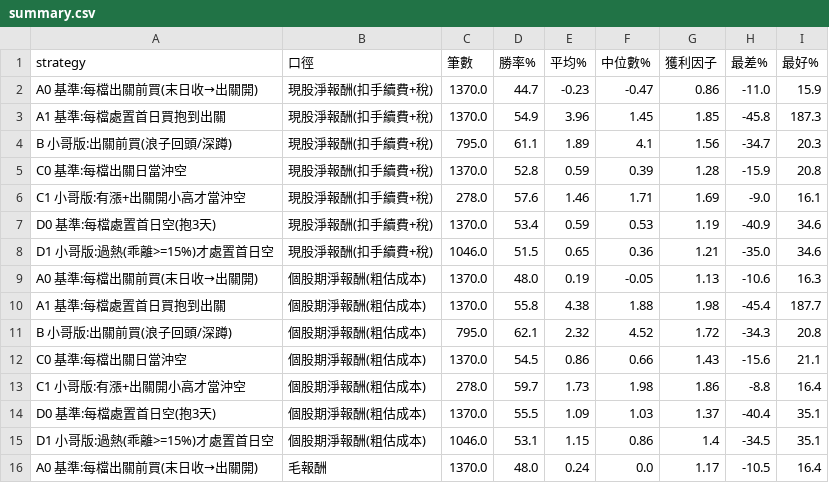
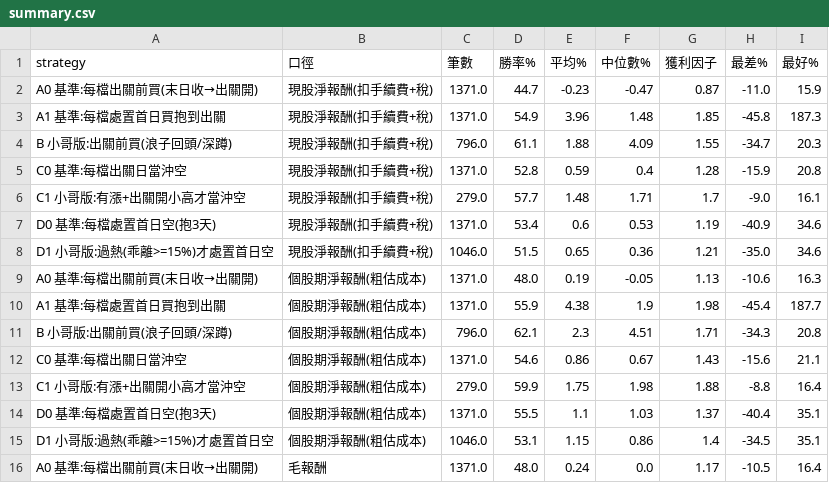
Before and after one commit to yeah0209-a11y/stock-alert, a CSV file: backtest/results/summary.csv, drawn as a sheet; only a part is shown; the diff covers the shown part only.

```diff
--- a/backtest/results/summary.csv
+++ b/backtest/results/summary.csv
@@ -1,16 +1,16 @@
 strategy,口徑,筆數,勝率%,平均%,中位數%,獲利因子,最差%,最好%
-A0 基準:每檔出關前買(末日收→出關開),現股淨報酬(扣手續費+稅),1370.0,44.7,-0.23,-0.47,0.86,-11.0,15.9
-A1 基準:每檔處置首日買抱到出關,現股淨報酬(扣手續費+稅),1370.0,54.9,3.96,1.45,1.85,-45.8,187.3
-B 小哥版:出關前買(浪子回頭/深蹲),現股淨報酬(扣手續費+稅),795.0,61.1,1.89,4.1,1.56,-34.7,20.3
-C0 基準:每檔出關日當沖空,現股淨報酬(扣手續費+稅),1370.0,52.8,0.59,0.39,1.28,-15.9,20.8
-C1 小哥版:有漲+出關開小高才當沖空,現股淨報酬(扣手續費+稅),278.0,57.6,1.46,1.71,1.69,-9.0,16.1
-D0 基準:每檔處置首日空(抱3天),現股淨報酬(扣手續費+稅),1370.0,53.4,0.59,0.53,1.19,-40.9,34.6
+A0 基準:每檔出關前買(末日收→出關開),現股淨報酬(扣手續費+稅),1371.0,44.7,-0.23,-0.47,0.87,-11.0,15.9
+A1 基準:每檔處置首日買抱到出關,現股淨報酬(扣手續費+稅),1371.0,54.9,3.96,1.48,1.85,-45.8,187.3
+B 小哥版:出關前買(浪子回頭/深蹲),現股淨報酬(扣手續費+稅),796.0,61.1,1.88,4.09,1.55,-34.7,20.3
+C0 基準:每檔出關日當沖空,現股淨報酬(扣手續費+稅),1371.0,52.8,0.59,0.4,1.28,-15.9,20.8
+C1 小哥版:有漲+出關開小高才當沖空,現股淨報酬(扣手續費+稅),279.0,57.7,1.48,1.71,1.7,-9.0,16.1
+D0 基準:每檔處置首日空(抱3天),現股淨報酬(扣手續費+稅),1371.0,53.4,0.6,0.53,1.19,-40.9,34.6
 D1 小哥版:過熱(乖離>=15%)才處置首日空,現股淨報酬(扣手續費+稅),1046.0,51.5,0.65,0.36,1.21,-35.0,34.6
-A0 基準:每檔出關前買(末日收→出關開),個股期淨報酬(粗估成本),1370.0,48.0,0.19,-0.05,1.13,-10.6,16.3
-A1 基準:每檔處置首日買抱到出關,個股期淨報酬(粗估成本),1370.0,55.8,4.38,1.88,1.98,-45.4,187.7
-B 小哥版:出關前買(浪子回頭/深蹲),個股期淨報酬(粗估成本),795.0,62.1,2.32,4.52,1.72,-34.3,20.8
-C0 基準:每檔出關日當沖空,個股期淨報酬(粗估成本),1370.0,54.5,0.86,0.66,1.43,-15.6,21.1
-C1 小哥版:有漲+出關開小高才當沖空,個股期淨報酬(粗估成本),278.0,59.7,1.73,1.98,1.86,-8.8,16.4
-D0 基準:每檔處置首日空(抱3天),個股期淨報酬(粗估成本),1370.0,55.5,1.09,1.03,1.37,-40.4,35.1
+A0 基準:每檔出關前買(末日收→出關開),個股期淨報酬(粗估成本),1371.0,48.0,0.19,-0.05,1.13,-10.6,16.3
+A1 基準:每檔處置首日買抱到出關,個股期淨報酬(粗估成本),1371.0,55.9,4.38,1.9,1.98,-45.4,187.7
+B 小哥版:出關前買(浪子回頭/深蹲),個股期淨報酬(粗估成本),796.0,62.1,2.3,4.51,1.71,-34.3,20.8
+C0 基準:每檔出關日當沖空,個股期淨報酬(粗估成本),1371.0,54.6,0.86,0.67,1.43,-15.6,21.1
+C1 小哥版:有漲+出關開小高才當沖空,個股期淨報酬(粗估成本),279.0,59.9,1.75,1.98,1.88,-8.8,16.4
+D0 基準:每檔處置首日空(抱3天),個股期淨報酬(粗估成本),1371.0,55.5,1.1,1.03,1.37,-40.4,35.1
 D1 小哥版:過熱(乖離>=15%)才處置首日空,個股期淨報酬(粗估成本),1046.0,53.1,1.15,0.86,1.4,-34.5,35.1
-A0 基準:每檔出關前買(末日收→出關開),毛報酬,1370.0,48.0,0.24,0.0,1.17,-10.5,16.4
+A0 基準:每檔出關前買(末日收→出關開),毛報酬,1371.0,48.0,0.24,0.0,1.17,-10.5,16.4
```
Also changed, not shown: 16 edited cells elsewhere in this file, backtest/results/event_features.csv, 7 other files.
